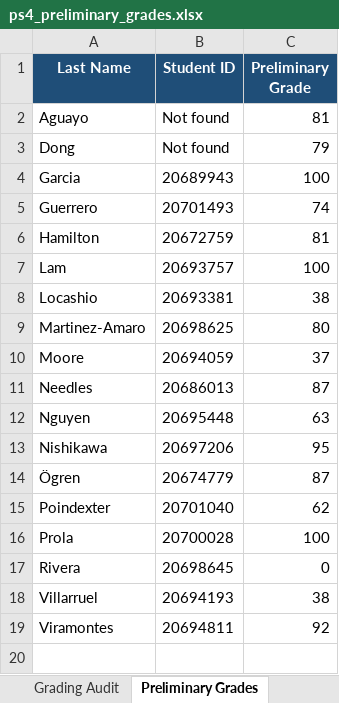
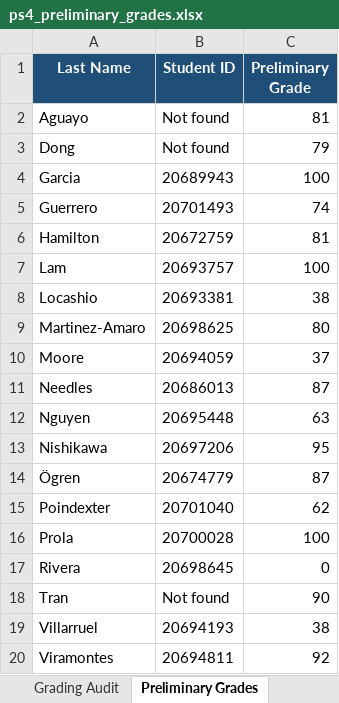
Before and after one commit to 918particle/ComputerScience1, an Excel workbook: problem_sets/ps4_preliminary_grades.xlsx, sheet Preliminary Grades, drawn as a sheet; values as stored, in another font and other column widths than the file's, no borders; conditional formats and table styles not drawn; the diff names each change by its address in the sheet, - before the commit and + after, or states it on an @@ line.

Commit message:
Catching up the grades.

```diff
--- a/problem_sets/ps4_preliminary_grades.xlsx (sheet Preliminary Grades)
+++ b/problem_sets/ps4_preliminary_grades.xlsx (sheet Preliminary Grades)
+row 18: Tran | Not found | 90
```
Also changed, not shown: sheet Grading Audit, problem_sets/ps3_preliminary_grades.xlsx, 3 other files.
